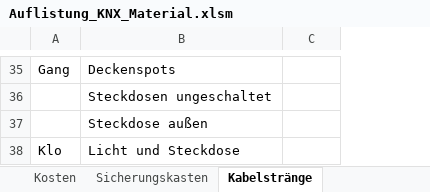
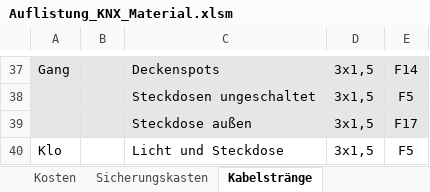
Before and after one commit to brt30696/Umbau, an Excel workbook: Elektro/Auflistung_KNX_Material.xlsm, sheet Kabelstränge, drawn as a sheet; only a part is shown, gaps mark what is left out; values as stored, in another font and other column widths than the file's, no borders; table styles not drawn; addresses are those after the commit; the diff covers the shown part only; the diff names each change by its address in the sheet, - before the commit and + after, or states it on an @@ line.

```diff
--- a/Elektro/Auflistung_KNX_Material.xlsm (sheet Kabelstränge)
+++ b/Elektro/Auflistung_KNX_Material.xlsm (sheet Kabelstränge)
+column B, empty
+column E, rows 37-40: F14 | F5 | F17 | F5
-A37:A39 fill: none
+A37:A39 fill: #E7E6E6
-C37:D39 fill: none
+C37:D39 fill: #E7E6E6
-D37:D40: (empty)
+D37:D40: 3x1,5
```
Also changed, not shown: 24 added rows, 22 removed rows, 4 moved rows, 3 edited cells, cell formats and merged cells elsewhere in this sheet, sheet Übersicht, sheet Sicherungskasten, sheet Kosten.
